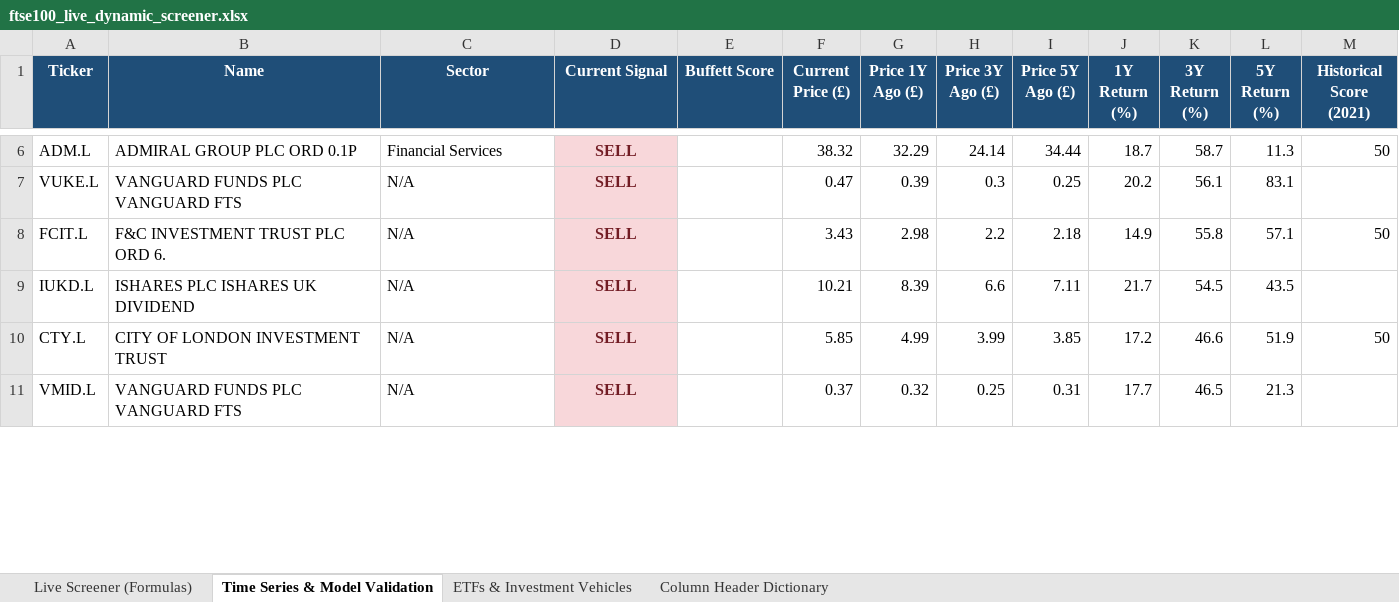
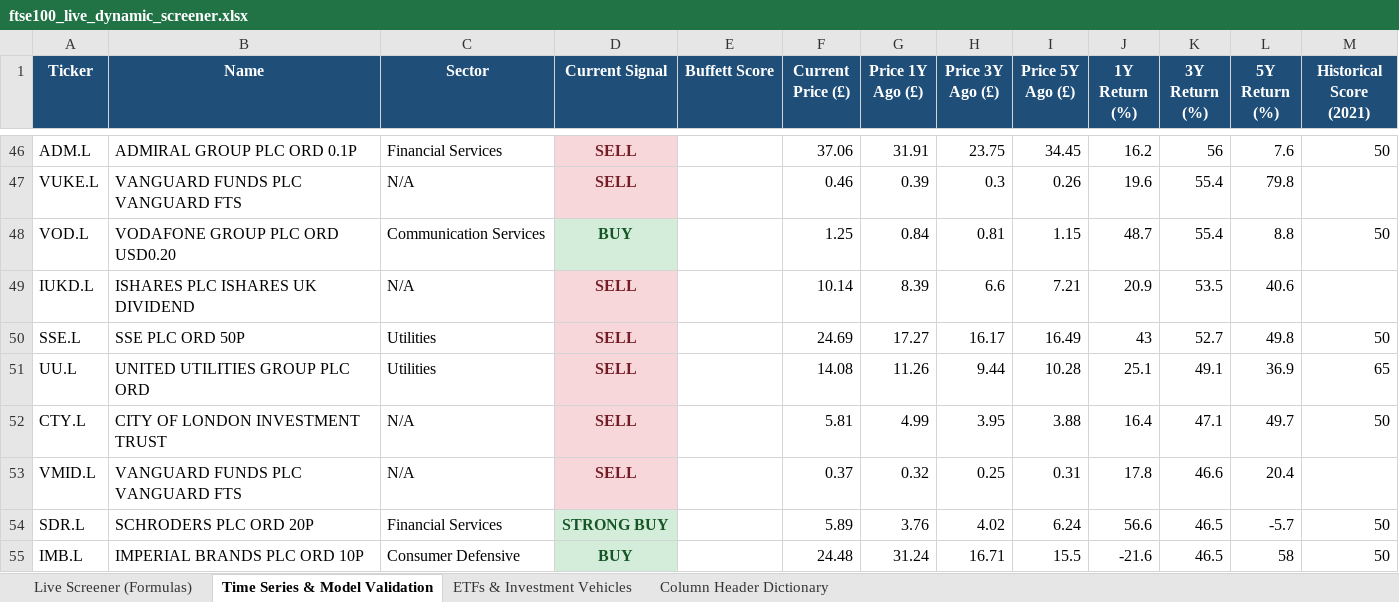
Before and after one commit to harleycole99/ftse100-valuestock-analyzer, an Excel workbook: ftse100_live_dynamic_screener.xlsx, sheet Time Series & Model Validation, drawn as a sheet; only a part is shown, gaps mark what is left out; values as stored, in another font and other column widths than the file's, no borders; removed rows and columns are numbered as before the commit, all else as after; the diff covers the shown part only; the diff names each change by its address in the sheet, - before the commit and + after, or states it on an @@ line.

```diff
--- a/ftse100_live_dynamic_screener.xlsx (sheet Time Series & Model Validation)
+++ b/ftse100_live_dynamic_screener.xlsx (sheet Time Series & Model Validation)
-F46 (Current Price (£)): 38.32
+F46 (Current Price (£)): 37.06
-G46 (Price 1Y Ago (£)): 32.29
+G46 (Price 1Y Ago (£)): 31.91
-H46 (Price 3Y Ago (£)): 24.14
+H46 (Price 3Y Ago (£)): 23.75
-I46 (Price 5Y Ago (£)): 34.44
+I46 (Price 5Y Ago (£)): 34.45
-J46 (1Y Return (%)): 18.7
+J46 (1Y Return (%)): 16.2
-K46 (3Y Return (%)): 58.7
+K46 (3Y Return (%)): 56
-L46 (5Y Return (%)): 11.3
+L46 (5Y Return (%)): 7.6
-F47 (Current Price (£)): 0.47
+F47 (Current Price (£)): 0.46
-I47 (Price 5Y Ago (£)): 0.25
+I47 (Price 5Y Ago (£)): 0.26
-J47 (1Y Return (%)): 20.2
+J47 (1Y Return (%)): 19.6
-K47 (3Y Return (%)): 56.1
+K47 (3Y Return (%)): 55.4
-L47 (5Y Return (%)): 83.1
+L47 (5Y Return (%)): 79.8
-row 8: FCIT.L | F&C INVESTMENT TRUST PLC ORD 6. | N/A | SELL |  | 3.43 | 2.98 | 2.2 | 2.18 | 14.9 | 55.8 | 57.1 | 50
+row 48: VOD.L | VODAFONE GROUP PLC ORD USD0.20 | Communication Services | BUY |  | 1.25 | 0.84 | 0.81 | 1.15 | 48.7 | 55.4 | 8.8 | 50
-F49 (Current Price (£)): 10.21
+F49 (Current Price (£)): 10.14
-I49 (Price 5Y Ago (£)): 7.11
+I49 (Price 5Y Ago (£)): 7.21
-J49 (1Y Return (%)): 21.7
+J49 (1Y Return (%)): 20.9
-K49 (3Y Return (%)): 54.5
+K49 (3Y Return (%)): 53.5
-L49 (5Y Return (%)): 43.5
+L49 (5Y Return (%)): 40.6
+row 50: SSE.L | SSE PLC ORD 50P | Utilities | SELL |  | 24.69 | 17.27 | 16.17 | 16.49 | 43 | 52.7 | 49.8 | 50
+row 51: UU.L | UNITED UTILITIES GROUP PLC ORD | Utilities | SELL |  | 14.08 | 11.26 | 9.44 | 10.28 | 25.1 | 49.1 | 36.9 | 65
-F52 (Current Price (£)): 5.85
+F52 (Current Price (£)): 5.81
-H52 (Price 3Y Ago (£)): 3.99
+H52 (Price 3Y Ago (£)): 3.95
-I52 (Price 5Y Ago (£)): 3.85
+I52 (Price 5Y Ago (£)): 3.88
-J52 (1Y Return (%)): 17.2
+J52 (1Y Return (%)): 16.4
-K52 (3Y Return (%)): 46.6
+K52 (3Y Return (%)): 47.1
-L52 (5Y Return (%)): 51.9
+L52 (5Y Return (%)): 49.7
-J53 (1Y Return (%)): 17.7
+J53 (1Y Return (%)): 17.8
-K53 (3Y Return (%)): 46.5
+K53 (3Y Return (%)): 46.6
-L53 (5Y Return (%)): 21.3
+L53 (5Y Return (%)): 20.4
+row 54: SDR.L | SCHRODERS PLC ORD 20P | Financial Services | STRONG BUY |  | 5.89 | 3.76 | 4.02 | 6.24 | 56.6 | 46.5 | -5.7 | 50
+row 55: IMB.L | IMPERIAL BRANDS PLC ORD 10P | Consumer Defensive | BUY |  | 24.48 | 31.24 | 16.71 | 15.5 | -21.6 | 46.5 | 58 | 50
```
Also changed, not shown: 92 added rows, 1 removed row and 36 edited cells elsewhere in this sheet, sheet Live Screener (Formulas), sheet ETFs & Investment Vehicles, ftse100_buffett_value_analysis.xlsx, 4 other files.
